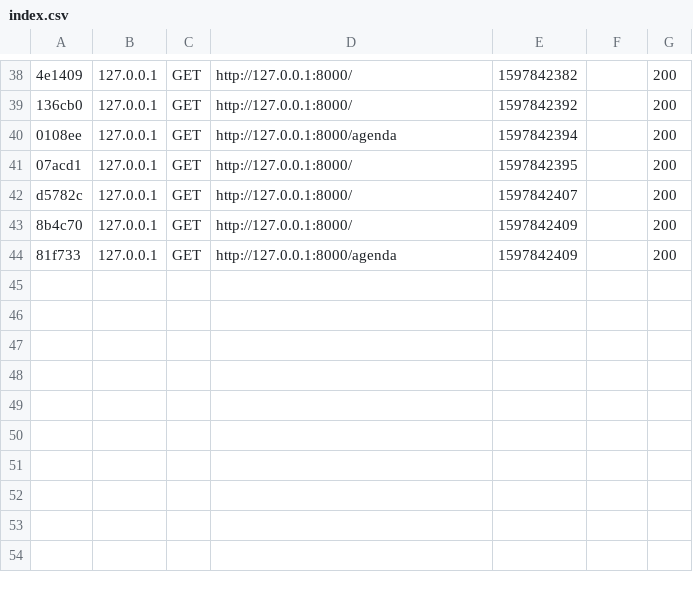
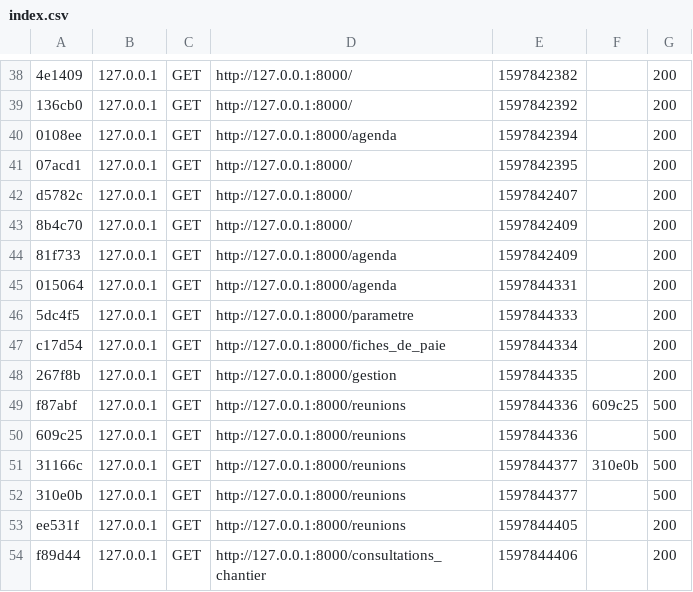
Before and after one commit to durdylo/testAdmissionKalitics, a CSV file: var/cache/dev/profiler/index.csv, drawn as a sheet; only a part is shown, gaps mark what is left out; the diff names each change by its address in the sheet, - before the commit and + after, or states it on an @@ line.

Commit message:
corection name template reunions

```diff
--- a/var/cache/dev/profiler/index.csv
+++ b/var/cache/dev/profiler/index.csv
+row 45: 015064 | 127.0.0.1 | GET | http://127.0.0.1:8000/agenda | 1597844331 |  | 200
+row 46: 5dc4f5 | 127.0.0.1 | GET | http://127.0.0.1:8000/parametre | 1597844333 |  | 200
+row 47: c17d54 | 127.0.0.1 | GET | http://127.0.0.1:8000/fiches_de_paie | 1597844334 |  | 200
+row 48: 267f8b | 127.0.0.1 | GET | http://127.0.0.1:8000/gestion | 1597844335 |  | 200
+row 49: f87abf | 127.0.0.1 | GET | http://127.0.0.1:8000/reunions | 1597844336 | 609c25 | 500
+row 50: 609c25 | 127.0.0.1 | GET | http://127.0.0.1:8000/reunions | 1597844336 |  | 500
+row 51: 31166c | 127.0.0.1 | GET | http://127.0.0.1:8000/reunions | 1597844377 | 310e0b | 500
+row 52: 310e0b | 127.0.0.1 | GET | http://127.0.0.1:8000/reunions | 1597844377 |  | 500
+row 53: ee531f | 127.0.0.1 | GET | http://127.0.0.1:8000/reunions | 1597844405 |  | 200
+row 54: f89d44 | 127.0.0.1 | GET | http://127.0.0.1:8000/consultations_chantier | 1597844406 |  | 200
```
Also changed, not shown: 37 other files.
